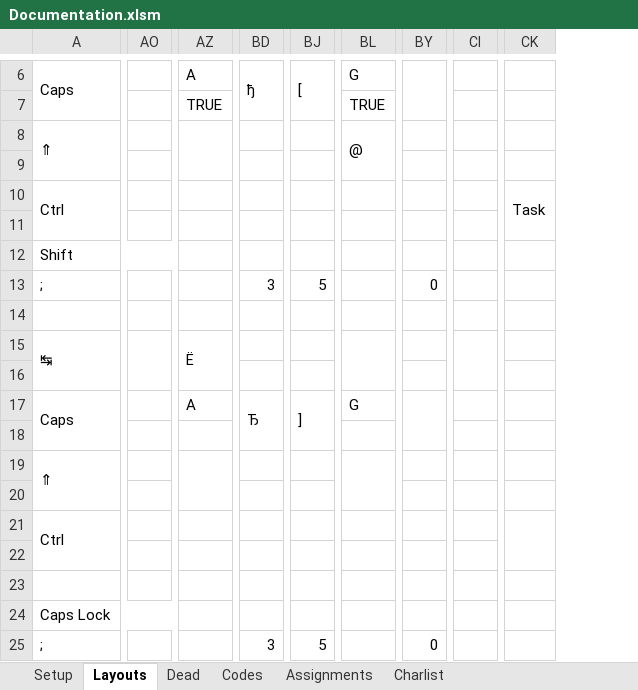
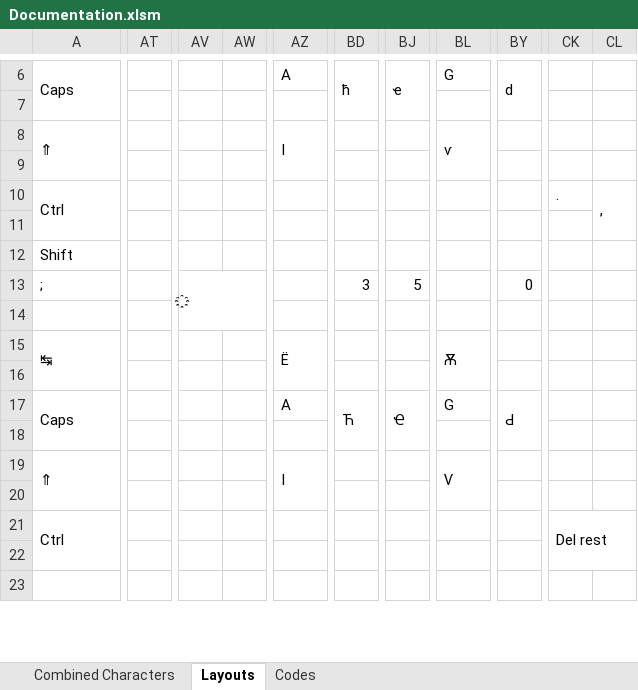
Before and after one commit to DzonnyDZ/Keyboards, an Excel workbook: CZRus/Documentation.xlsm, sheet Layouts, drawn as a sheet; only a part is shown, gaps mark what is left out; values as stored, in another font and other column widths than the file's, no cell formats; conditional formats not drawn; removed rows and columns are numbered as before the commit, all else as after; rows hold the shown columns only; the diff covers the shown part only; the diff names each change by its address in the sheet, - before the commit and + after, or states it on an @@ line.

```diff
--- a/CZRus/Documentation.xlsm (sheet Layouts)
+++ b/CZRus/Documentation.xlsm (sheet Layouts)
-sheet tab: Setup
-sheet tab: Dead
-sheet tab: Assignments
-sheet tab: Charlist
+sheet tab: Combined Characters
-column AO, empty
+column AT, empty
+column AV, row 13: ҈
+column AW, empty
-column CI, empty
-column CK, row 10: Task
+column CK, rows 10-21: . |  |  |  |  |  |  |  |  |  |  | Del rest
+column CL, row 10: ,
-BD6: ђ
+BD6: ћ
-BJ6: [
+BJ6: ҽ
-BY6: (empty)
+BY6: ԁ
-row 7:  |  | TRUE |  |  | TRUE
+row 7: (empty)
-AZ8: (empty)
+AZ8: ӏ
-BL8: @
+BL8: ѵ
-row 9: (empty)
+row 9: (empty)
-BL15: (empty)
+BL15: Ѫ
-BD17: Ђ
+BD17: Ћ
-BJ17: ]
+BJ17: Ҽ
-BY17: (empty)
+BY17: Ԁ
-AZ19: (empty)
+AZ19: ӏ
-BL19: (empty)
+BL19: Ѵ
-row 24: Caps Lock
-row 25: ; |  |  | 3 | 5 |  | 0
```
Also changed, not shown: 4 added rows, 16 removed rows, 2 added columns, 3 removed columns, 92 edited cells and merged cells elsewhere in this sheet, sheet Codes, cell formats, formulas that keep their value, charts or pictures, 8 other files.
